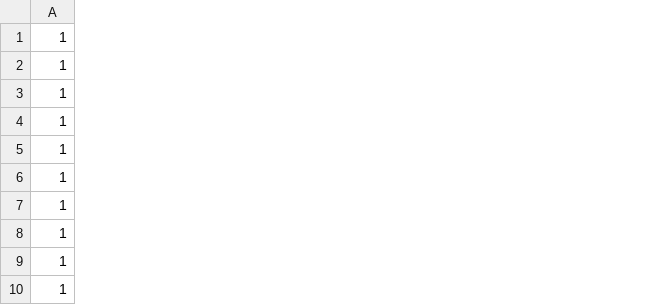
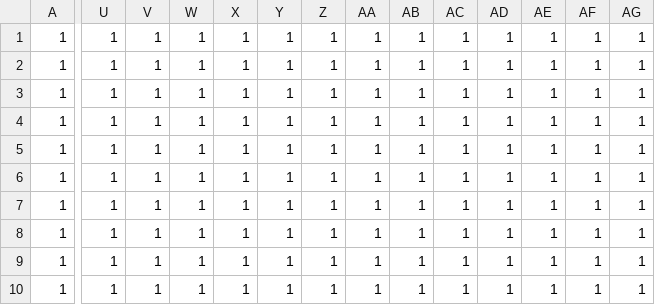
Before and after one commit to MinamiAomi/10daysJam, a CSV file: Game/Resources/Map/Map2.csv, drawn as a sheet; only a part is shown, gaps mark what is left out; the diff covers the shown part only; the diff names each change by its address in the sheet, - before the commit and + after, or states it on an @@ line.

```diff
--- a/Game/Resources/Map/Map2.csv
+++ b/Game/Resources/Map/Map2.csv
+column U, rows 1-10: all 1
+column V, rows 1-10: all 1
+column W, rows 1-10: all 1
+column X, rows 1-10: all 1
+column Y, rows 1-10: all 1
+column Z, rows 1-10: all 1
+column AA, rows 1-10: all 1
+column AB, rows 1-10: all 1
+column AC, rows 1-10: all 1
+column AD, rows 1-10: all 1
+column AE, rows 1-10: all 1
+column AF, rows 1-10: all 1
+column AG, rows 1-10: all 1
```
Also changed, not shown: 7 added columns elsewhere in this file, Game/Resources/Map/Map1.csv, Game/Resources/Map/Map3.csv, 13 other files.
